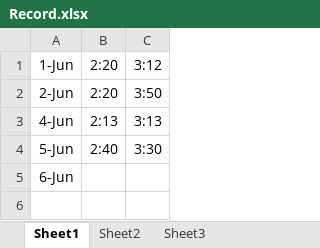
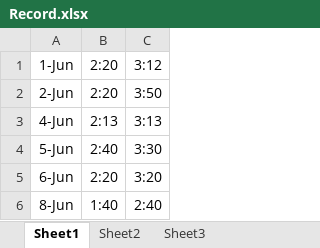
Before and after one commit to MuhammadShamaas1997/Gumtree, an Excel workbook: Record.xlsx, sheet Sheet1, drawn as a sheet; values as stored, in another font and other column widths than the file's, no borders; the diff names each change by its address in the sheet, - before the commit and + after, or states it on an @@ line.

Commit message:
V1

```diff
--- a/Record.xlsx (sheet Sheet1)
+++ b/Record.xlsx (sheet Sheet1)
-B5: (empty)
+B5: 2:20
-C5: (empty)
+C5: 3:20
+row 6: 8-Jun | 1:40 | 2:40
```
